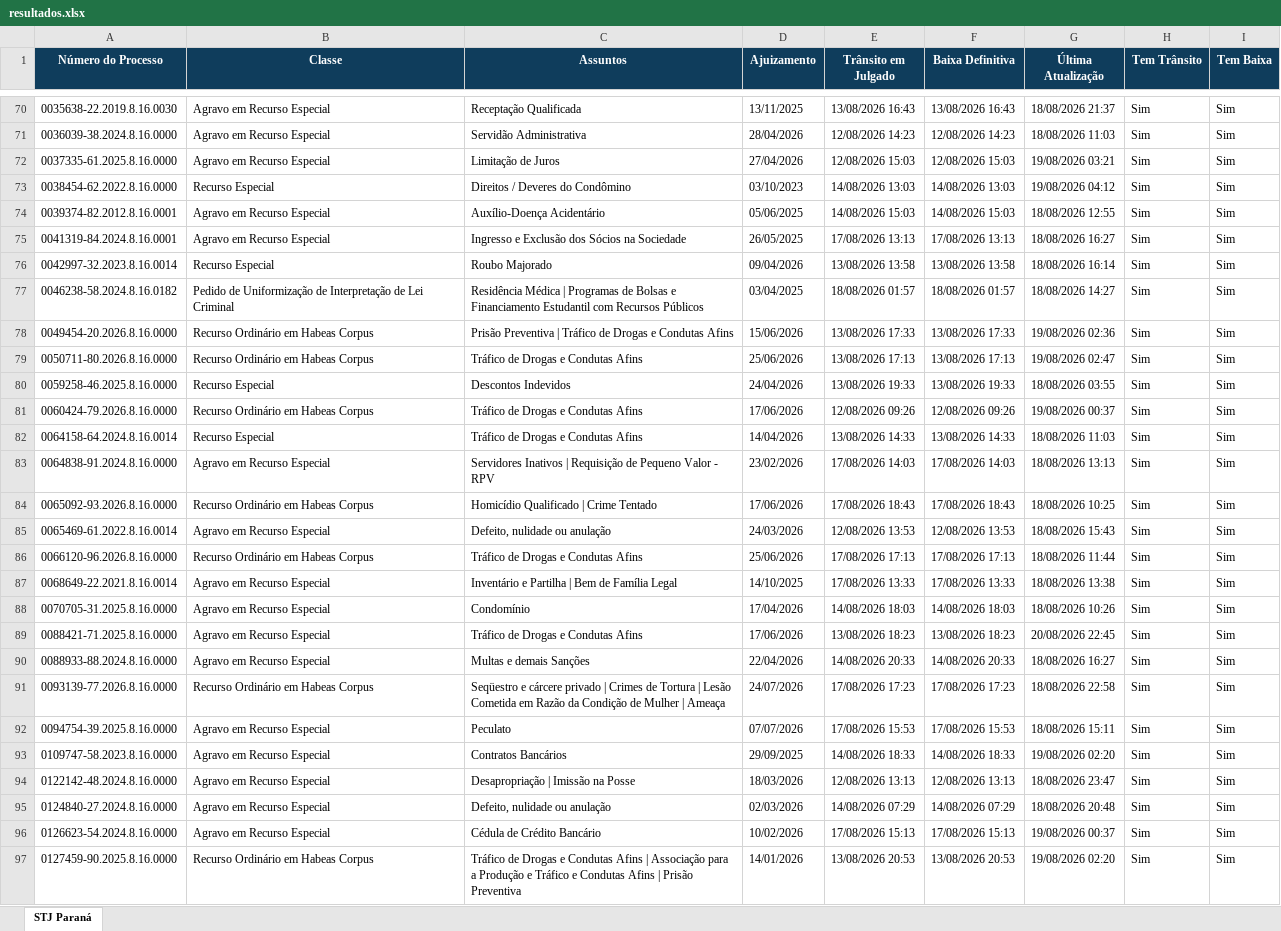
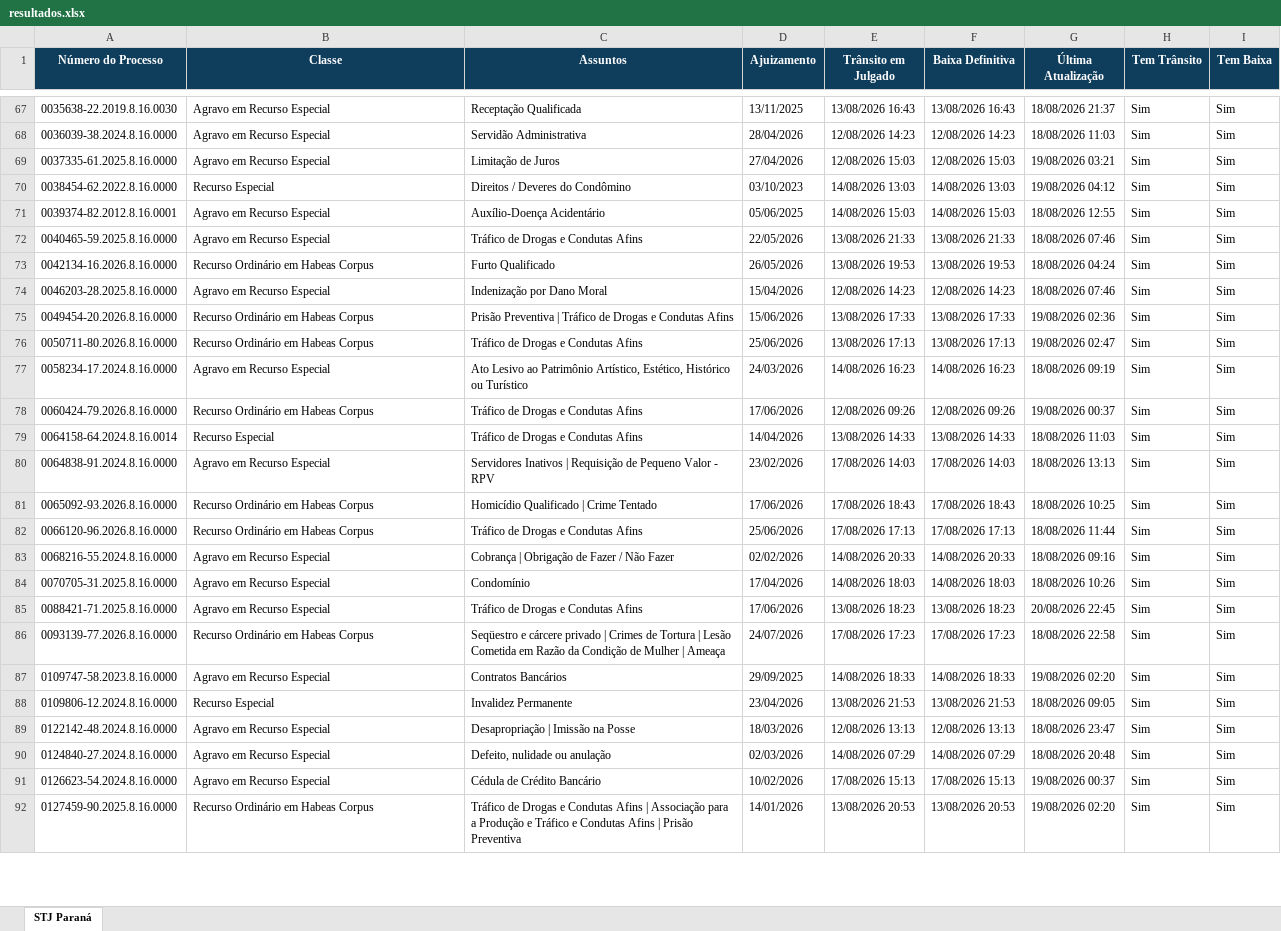
Before and after one commit to narleysousa/Consulta-STJ, an Excel workbook: docs/resultados.xlsx, sheet STJ Paraná, drawn as a sheet; only a part is shown, gaps mark what is left out; values as stored, in another font and other column widths than the file's, no borders; removed rows and columns are numbered as before the commit, all else as after; the diff covers the shown part only; the diff names each change by its address in the sheet, - before the commit and + after, or states it on an @@ line.

```diff
--- a/docs/resultados.xlsx (sheet STJ Paraná)
+++ b/docs/resultados.xlsx (sheet STJ Paraná)
-A72 (Número do Processo): 0041319-84.2024.8.16.0001
+A72 (Número do Processo): 0040465-59.2025.8.16.0000
-C72 (Assuntos): Ingresso e Exclusão dos Sócios na Sociedade
+C72 (Assuntos): Tráfico de Drogas e Condutas Afins
-D72 (Ajuizamento): 26/05/2025
+D72 (Ajuizamento): 22/05/2026
-E72 (Trânsito em Julgado): 17/08/2026 13:13
+E72 (Trânsito em Julgado): 13/08/2026 21:33
-F72 (Baixa Definitiva): 17/08/2026 13:13
+F72 (Baixa Definitiva): 13/08/2026 21:33
-G72 (Última Atualização): 18/08/2026 16:27
+G72 (Última Atualização): 18/08/2026 07:46
+row 73: 0042134-16.2026.8.16.0000 | Recurso Ordinário em Habeas Corpus | Furto Qualificado | 26/05/2026 | 13/08/2026 19:53 | 13/08/2026 19:53 | 18/08/2026 04:24 | Sim | Sim
-A74 (Número do Processo): 0042997-32.2023.8.16.0014
+A74 (Número do Processo): 0046203-28.2025.8.16.0000
-B74 (Classe): Recurso Especial
+B74 (Classe): Agravo em Recurso Especial
-C74 (Assuntos): Roubo Majorado
+C74 (Assuntos): Indenização por Dano Moral
-D74 (Ajuizamento): 09/04/2026
+D74 (Ajuizamento): 15/04/2026
-E74 (Trânsito em Julgado): 13/08/2026 13:58
+E74 (Trânsito em Julgado): 12/08/2026 14:23
-F74 (Baixa Definitiva): 13/08/2026 13:58
+F74 (Baixa Definitiva): 12/08/2026 14:23
-G74 (Última Atualização): 18/08/2026 16:14
+G74 (Última Atualização): 18/08/2026 07:46
-row 77: 0046238-58.2024.8.16.0182 | Pedido de Uniformização de Interpretação de Lei Criminal | Residência Médica | Programas de Bolsas e Financiamento Estudantil com Recursos Públicos | 03/04/2025 | 18/08/2026 01:57 | 18/08/2026 01:57 | 18/08/2026 14:27 | Sim | Sim
-A77 (Número do Processo): 0059258-46.2025.8.16.0000
+A77 (Número do Processo): 0058234-17.2024.8.16.0000
-B77 (Classe): Recurso Especial
+B77 (Classe): Agravo em Recurso Especial
-C77 (Assuntos): Descontos Indevidos
+C77 (Assuntos): Ato Lesivo ao Patrimônio Artístico, Estético, Histórico ou Turístico
-D77 (Ajuizamento): 24/04/2026
+D77 (Ajuizamento): 24/03/2026
-E77 (Trânsito em Julgado): 13/08/2026 19:33
+E77 (Trânsito em Julgado): 14/08/2026 16:23
-F77 (Baixa Definitiva): 13/08/2026 19:33
+F77 (Baixa Definitiva): 14/08/2026 16:23
-G77 (Última Atualização): 18/08/2026 03:55
+G77 (Última Atualização): 18/08/2026 09:19
-row 85: 0065469-61.2022.8.16.0014 | Agravo em Recurso Especial | Defeito, nulidade ou anulação | 24/03/2026 | 12/08/2026 13:53 | 12/08/2026 13:53 | 18/08/2026 15:43 | Sim | Sim
-A83 (Número do Processo): 0068649-22.2021.8.16.0014
+A83 (Número do Processo): 0068216-55.2024.8.16.0000
-C83 (Assuntos): Inventário e Partilha | Bem de Família Legal
+C83 (Assuntos): Cobrança | Obrigação de Fazer / Não Fazer
-D83 (Ajuizamento): 14/10/2025
+D83 (Ajuizamento): 02/02/2026
-E83 (Trânsito em Julgado): 17/08/2026 13:33
+E83 (Trânsito em Julgado): 14/08/2026 20:33
-F83 (Baixa Definitiva): 17/08/2026 13:33
+F83 (Baixa Definitiva): 14/08/2026 20:33
-G83 (Última Atualização): 18/08/2026 13:38
+G83 (Última Atualização): 18/08/2026 09:16
-row 90: 0088933-88.2024.8.16.0000 | Agravo em Recurso Especial | Multas e demais Sanções | 22/04/2026 | 14/08/2026 20:33 | 14/08/2026 20:33 | 18/08/2026 16:27 | Sim | Sim
-row 92: 0094754-39.2025.8.16.0000 | Agravo em Recurso Especial | Peculato | 07/07/2026 | 17/08/2026 15:53 | 17/08/2026 15:53 | 18/08/2026 15:11 | Sim | Sim
+row 88: 0109806-12.2024.8.16.0000 | Recurso Especial | Invalidez Permanente | 23/04/2026 | 13/08/2026 21:53 | 13/08/2026 21:53 | 18/08/2026 09:05 | Sim | Sim
```
Also changed, not shown: 11 added rows, 13 removed rows and 73 edited cells elsewhere in this sheet, 2 other files.
